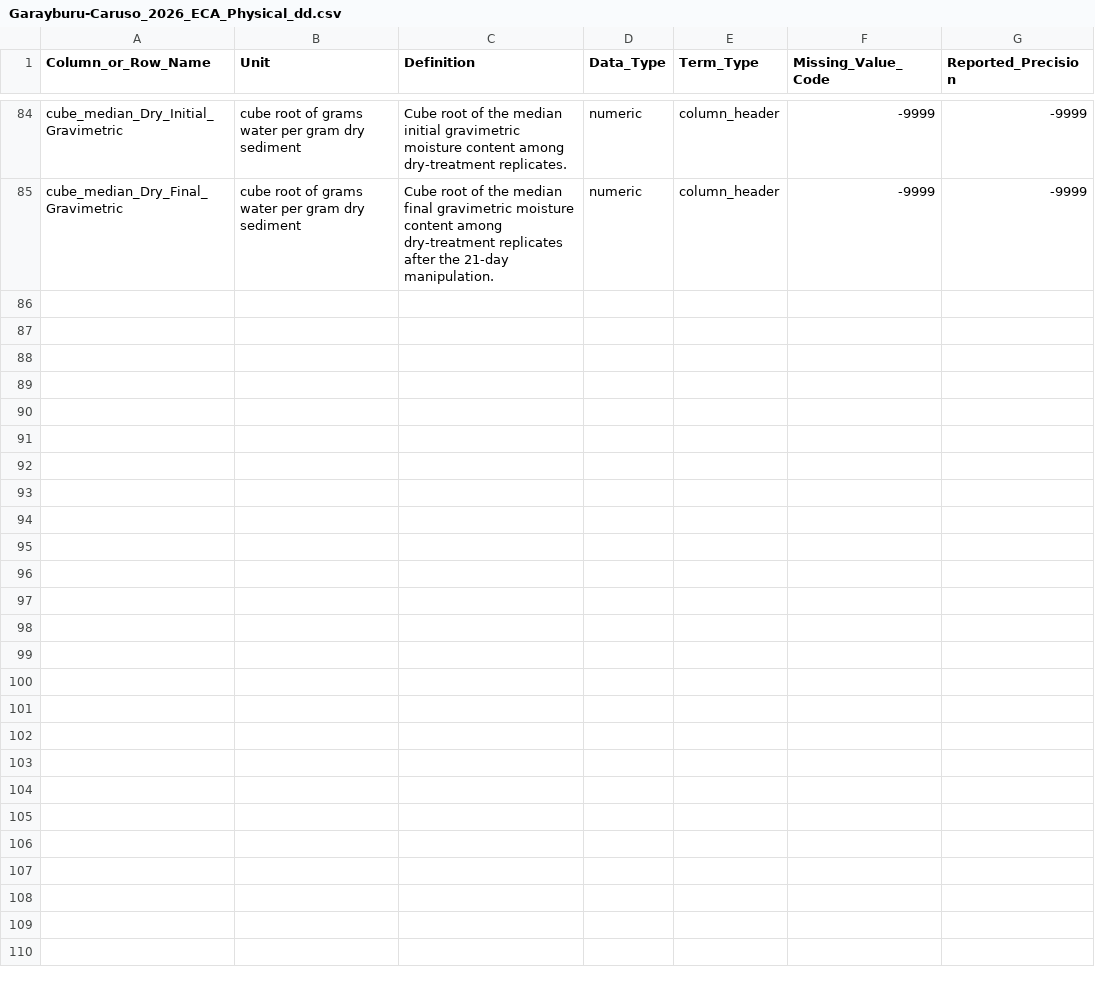
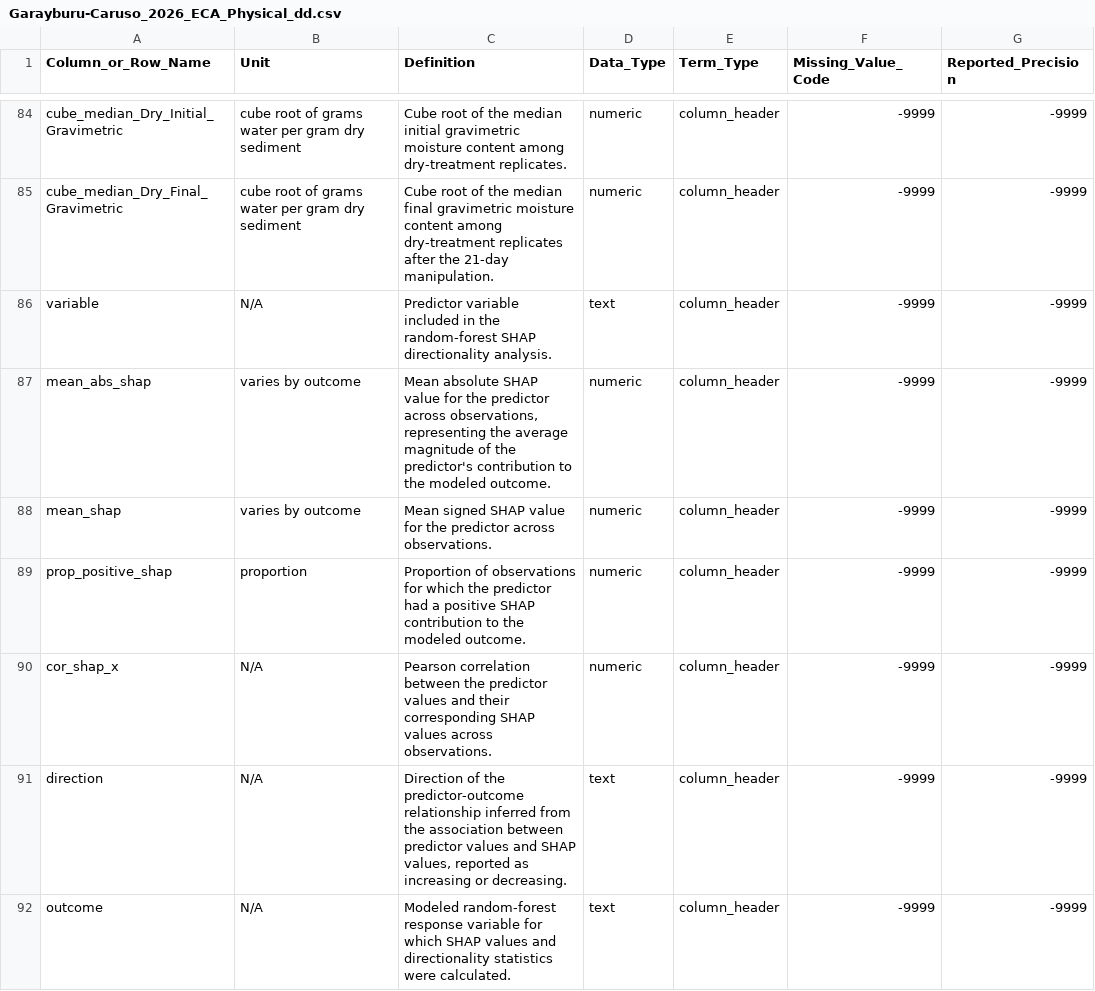
Before and after one commit to WHONDRS-Hub/ECA_Physical_Manuscript, a CSV file: Garayburu-Caruso_2026_ECA_Physical_dd.csv, drawn as a sheet; only a part is shown, gaps mark what is left out; the diff names each change by its address in the sheet, - before the commit and + after, or states it on an @@ line.

```diff
--- a/Garayburu-Caruso_2026_ECA_Physical_dd.csv
+++ b/Garayburu-Caruso_2026_ECA_Physical_dd.csv
+row 86: variable | N/A | Predictor variable included in the random-forest SHAP directionality analysis. | text | column_header | -9999 | -9999
+row 87: mean_abs_shap | varies by outcome | Mean absolute SHAP value for the predictor across observations, representing the average magnitude of the predictor's contribution to the modeled outcome. | numeric | column_header | -9999 | -9999
+row 88: mean_shap | varies by outcome | Mean signed SHAP value for the predictor across observations. | numeric | column_header | -9999 | -9999
+row 89: prop_positive_shap | proportion | Proportion of observations for which the predictor had a positive SHAP contribution to the modeled outcome. | numeric | column_header | -9999 | -9999
+row 90: cor_shap_x | N/A | Pearson correlation between the predictor values and their corresponding SHAP values across observations. | numeric | column_header | -9999 | -9999
+row 91: direction | N/A | Direction of the predictor-outcome relationship inferred from the association between predictor values and SHAP values, reported as increasing or decreasing. | text | column_header | -9999 | -9999
+row 92: outcome | N/A | Modeled random-forest response variable for which SHAP values and directionality statistics were calculated. | text | column_header | -9999 | -9999
```
Also changed, not shown: Garayburu-Caruso_2026_ECA_Physical_flmd.csv, 1 other file.
